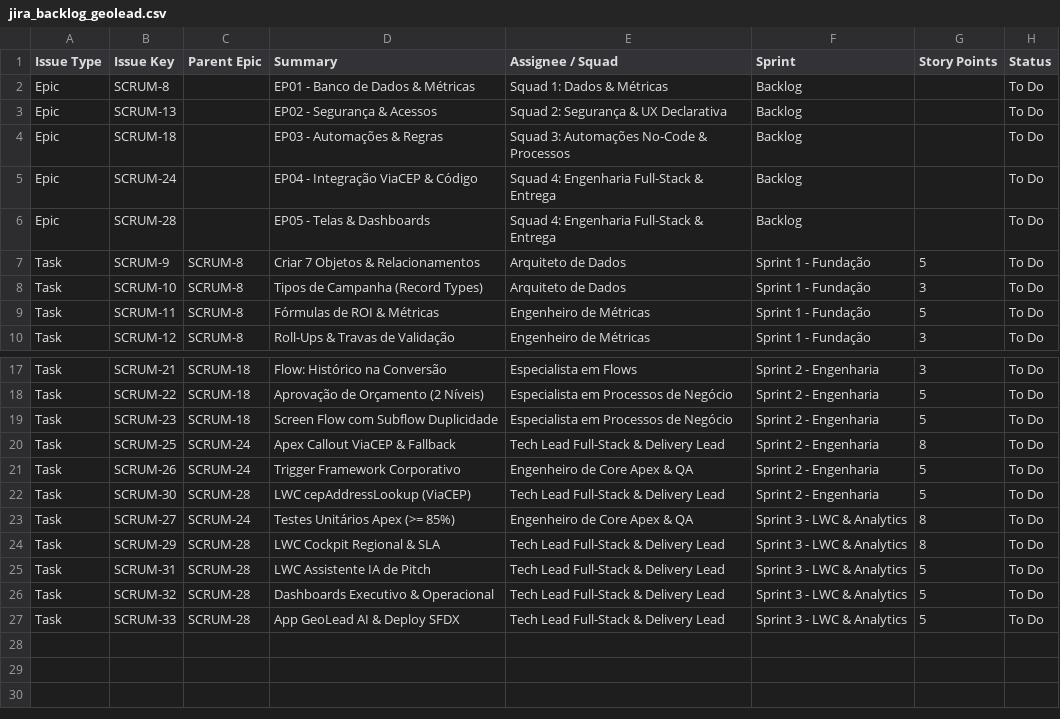
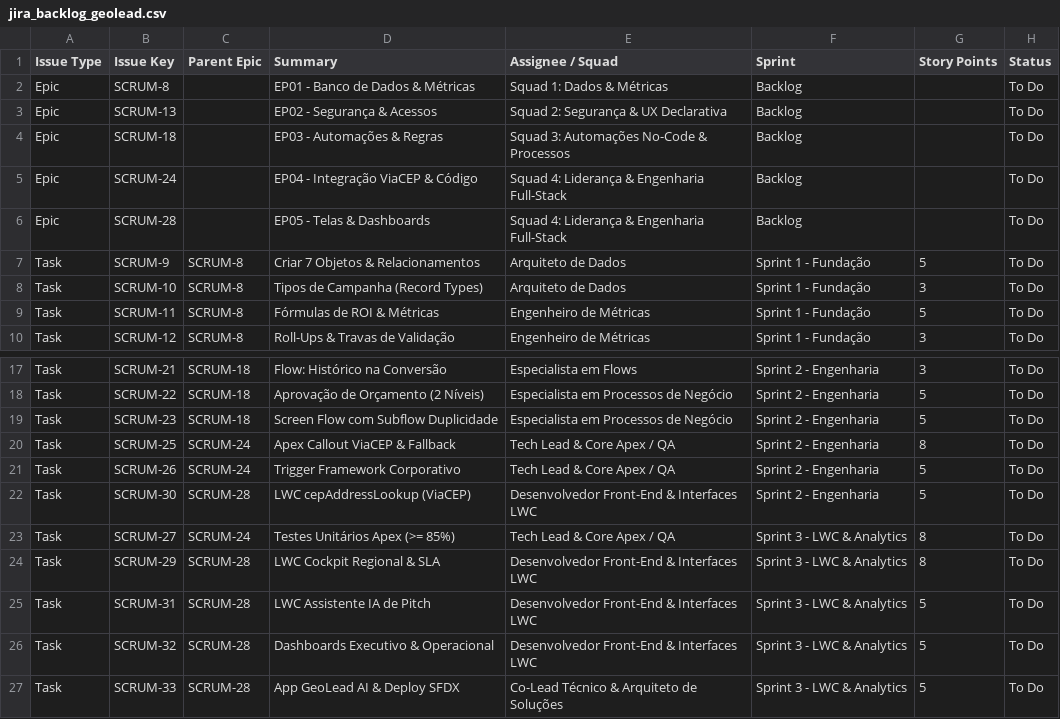
Before and after one commit to vdornelass/geolead-ai, a CSV file: jira_backlog_geolead.csv, drawn as a sheet; only a part is shown, gaps mark what is left out.

Commit message:
docs: simplify solution explanation and expand Squad 4 with 9-member structure

```diff
--- a/jira_backlog_geolead.csv
+++ b/jira_backlog_geolead.csv
@@ -4,4 +4,4 @@ Epic,SCRUM-13,,EP02 - Segurança & Acessos,Squad 2: Segurança & UX Declarativa,
 Epic,SCRUM-18,,EP03 - Automações & Regras,Squad 3: Automações No-Code & Processos,Backlog,,To Do
-Epic,SCRUM-24,,EP04 - Integração ViaCEP & Código,Squad 4: Engenharia Full-Stack & Entrega,Backlog,,To Do
-Epic,SCRUM-28,,EP05 - Telas & Dashboards,Squad 4: Engenharia Full-Stack & Entrega,Backlog,,To Do
+Epic,SCRUM-24,,EP04 - Integração ViaCEP & Código,Squad 4: Liderança & Engenharia Full-Stack,Backlog,,To Do
+Epic,SCRUM-28,,EP05 - Telas & Dashboards,Squad 4: Liderança & Engenharia Full-Stack,Backlog,,To Do
 Task,SCRUM-9,SCRUM-8,Criar 7 Objetos & Relacionamentos,Arquiteto de Dados,Sprint 1 - Fundação,5,To Do
@@ -19,9 +19,9 @@ Task,SCRUM-22,SCRUM-18,Aprovação de Orçamento (2 Níveis),Especialista em Pro
 Task,SCRUM-23,SCRUM-18,Screen Flow com Subflow Duplicidade,Especialista em Processos de Negócio,Sprint 2 - Engenharia,5,To Do
-Task,SCRUM-25,SCRUM-24,Apex Callout ViaCEP & Fallback,Tech Lead Full-Stack & Delivery Lead,Sprint 2 - Engenharia,8,To Do
-Task,SCRUM-26,SCRUM-24,Trigger Framework Corporativo,Engenheiro de Core Apex & QA,Sprint 2 - Engenharia,5,To Do
-Task,SCRUM-30,SCRUM-28,LWC cepAddressLookup (ViaCEP),Tech Lead Full-Stack & Delivery Lead,Sprint 2 - Engenharia,5,To Do
-Task,SCRUM-27,SCRUM-24,Testes Unitários Apex (>= 85%),Engenheiro de Core Apex & QA,Sprint 3 - LWC & Analytics,8,To Do
-Task,SCRUM-29,SCRUM-28,LWC Cockpit Regional & SLA,Tech Lead Full-Stack & Delivery Lead,Sprint 3 - LWC & Analytics,8,To Do
-Task,SCRUM-31,SCRUM-28,LWC Assistente IA de Pitch,Tech Lead Full-Stack & Delivery Lead,Sprint 3 - LWC & Analytics,5,To Do
-Task,SCRUM-32,SCRUM-28,Dashboards Executivo & Operacional,Tech Lead Full-Stack & Delivery Lead,Sprint 3 - LWC & Analytics,5,To Do
-Task,SCRUM-33,SCRUM-28,App GeoLead AI & Deploy SFDX,Tech Lead Full-Stack & Delivery Lead,Sprint 3 - LWC & Analytics,5,To Do
+Task,SCRUM-25,SCRUM-24,Apex Callout ViaCEP & Fallback,Tech Lead & Core Apex / QA,Sprint 2 - Engenharia,8,To Do
+Task,SCRUM-26,SCRUM-24,Trigger Framework Corporativo,Tech Lead & Core Apex / QA,Sprint 2 - Engenharia,5,To Do
+Task,SCRUM-30,SCRUM-28,LWC cepAddressLookup (ViaCEP),Desenvolvedor Front-End & Interfaces LWC,Sprint 2 - Engenharia,5,To Do
+Task,SCRUM-27,SCRUM-24,Testes Unitários Apex (>= 85%),Tech Lead & Core Apex / QA,Sprint 3 - LWC & Analytics,8,To Do
+Task,SCRUM-29,SCRUM-28,LWC Cockpit Regional & SLA,Desenvolvedor Front-End & Interfaces LWC,Sprint 3 - LWC & Analytics,8,To Do
+Task,SCRUM-31,SCRUM-28,LWC Assistente IA de Pitch,Desenvolvedor Front-End & Interfaces LWC,Sprint 3 - LWC & Analytics,5,To Do
+Task,SCRUM-32,SCRUM-28,Dashboards Executivo & Operacional,Desenvolvedor Front-End & Interfaces LWC,Sprint 3 - LWC & Analytics,5,To Do
+Task,SCRUM-33,SCRUM-28,App GeoLead AI & Deploy SFDX,Co-Lead Técnico & Arquiteto de Soluções,Sprint 3 - LWC & Analytics,5,To Do
```
Also changed, not shown: 1 other file.
